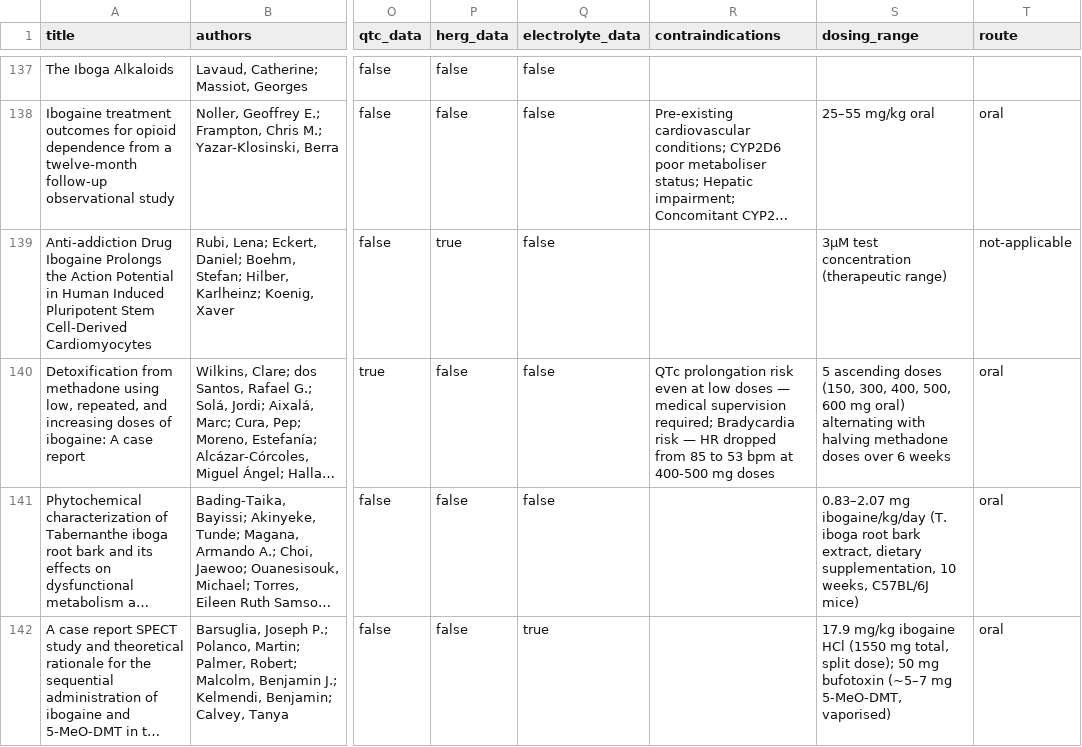
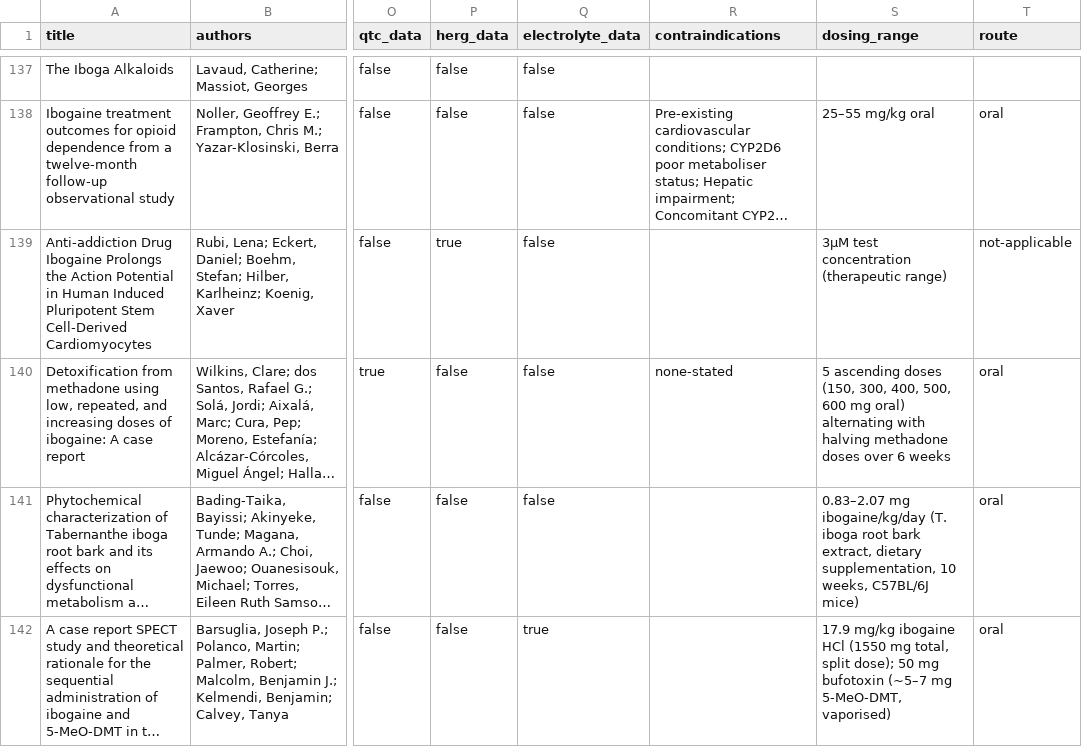
Before and after one commit to GforVendetta/IbogaineVault, a CSV file: papers.csv, drawn as a sheet; only a part is shown, gaps mark what is left out; long unchanged cells end in …; the diff covers the shown part only; the diff names each change by its address in the sheet, - before the commit and + after, or states it on an @@ line.

```diff
--- a/papers.csv
+++ b/papers.csv
-R140 (contraindications): QTc prolongation risk even at low doses — medical supervision required; Bradycardia risk — HR dropped from 85 to 53 bpm at 400-500 mg doses
+R140 (contraindications): none-stated
```
Also changed, not shown: 20 edited cells elsewhere in this file, 13 other files.
